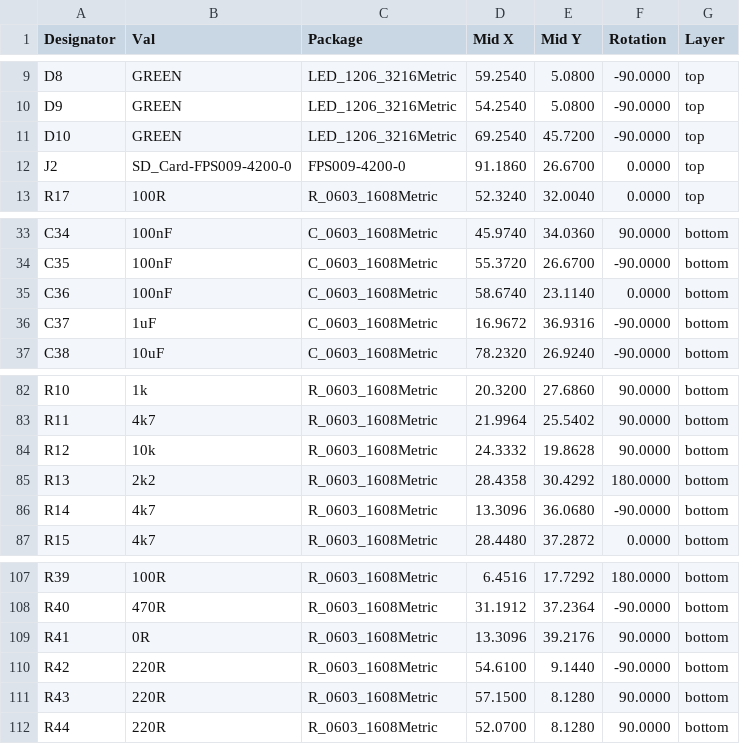
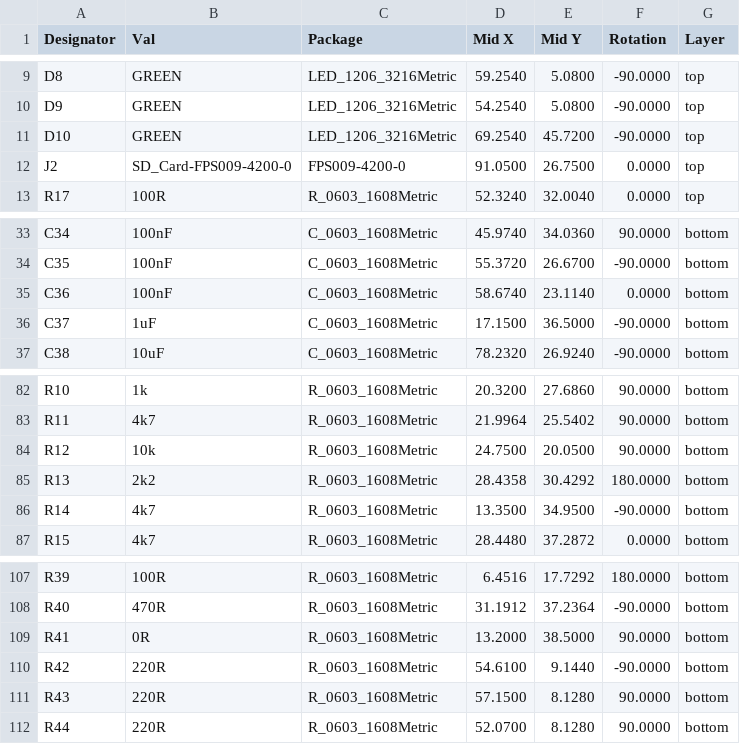
Before and after one commit to ust-modules/USTSIPIN02, a CSV file: hw/cam_profi/PnP/USTSIPIN02A_cpl.csv, drawn as a sheet; only a part is shown, gaps mark what is left out.

```diff
--- a/hw/cam_profi/PnP/USTSIPIN02A_cpl.csv
+++ b/hw/cam_profi/PnP/USTSIPIN02A_cpl.csv
@@ -11,3 +11,3 @@ Designator,Val,Package,Mid X,Mid Y,Rotation,Layer
 "D10","GREEN","LED_1206_3216Metric",69.2540,45.7200,-90.0000,top
-"J2","SD_Card-FPS009-4200-0","FPS009-4200-0",91.1860,26.6700,0.0000,top
+"J2","SD_Card-FPS009-4200-0","FPS009-4200-0",91.0500,26.7500,0.0000,top
 "R17","100R","R_0603_1608Metric",52.3240,32.0040,0.0000,top
@@ -35,3 +35,3 @@ Designator,Val,Package,Mid X,Mid Y,Rotation,Layer
 "C36","100nF","C_0603_1608Metric",58.6740,23.1140,0.0000,bottom
-"C37","1uF","C_0603_1608Metric",16.9672,36.9316,-90.0000,bottom
+"C37","1uF","C_0603_1608Metric",17.1500,36.5000,-90.0000,bottom
 "C38","10uF","C_0603_1608Metric",78.2320,26.9240,-90.0000,bottom
@@ -83,5 +83,5 @@ Designator,Val,Package,Mid X,Mid Y,Rotation,Layer
 "R11","4k7","R_0603_1608Metric",21.9964,25.5402,90.0000,bottom
-"R12","10k","R_0603_1608Metric",24.3332,19.8628,90.0000,bottom
+"R12","10k","R_0603_1608Metric",24.7500,20.0500,90.0000,bottom
 "R13","2k2","R_0603_1608Metric",28.4358,30.4292,180.0000,bottom
-"R14","4k7","R_0603_1608Metric",13.3096,36.0680,-90.0000,bottom
+"R14","4k7","R_0603_1608Metric",13.3500,34.9500,-90.0000,bottom
 "R15","4k7","R_0603_1608Metric",28.4480,37.2872,0.0000,bottom
@@ -108,3 +108,3 @@ Designator,Val,Package,Mid X,Mid Y,Rotation,Layer
 "R40","470R","R_0603_1608Metric",31.1912,37.2364,-90.0000,bottom
-"R41","0R","R_0603_1608Metric",13.3096,39.2176,90.0000,bottom
+"R41","0R","R_0603_1608Metric",13.2000,38.5000,90.0000,bottom
 "R42","220R","R_0603_1608Metric",54.6100,9.1440,-90.0000,bottom
```
Also changed, not shown: hw/cam_profi/USTSIPIN02A-both_pos.csv, 37 other files.
